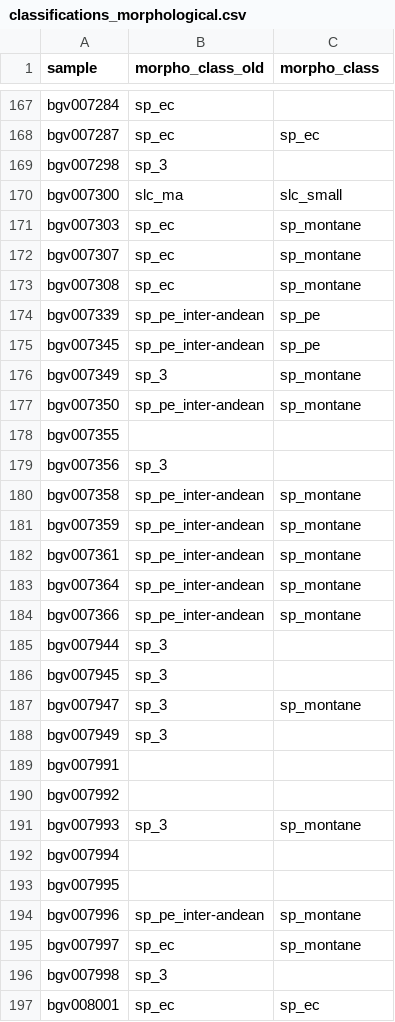
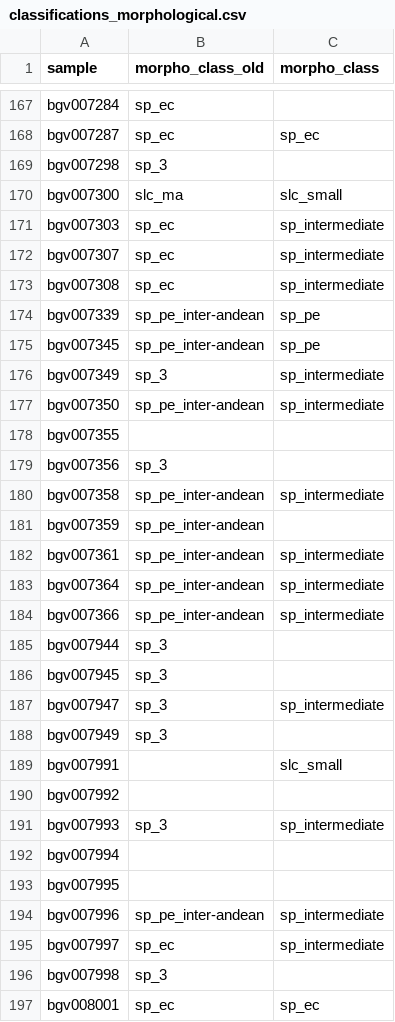
Before and after one commit to bioinfcomav/tomato_haplotype_paper_old, a CSV file: classifications_morphological.csv, drawn as a sheet; only a part is shown, gaps mark what is left out; the diff covers the shown part only.

Commit message:
morphological analysis updated

```diff
--- a/classifications_morphological.csv
+++ b/classifications_morphological.csv
@@ -170,27 +170,27 @@ bgv007298,sp_3,
 bgv007300,slc_ma,slc_small
-bgv007303,sp_ec,sp_montane
-bgv007307,sp_ec,sp_montane
-bgv007308,sp_ec,sp_montane
+bgv007303,sp_ec,sp_intermediate
+bgv007307,sp_ec,sp_intermediate
+bgv007308,sp_ec,sp_intermediate
 bgv007339,sp_pe_inter-andean,sp_pe
 bgv007345,sp_pe_inter-andean,sp_pe
-bgv007349,sp_3,sp_montane
-bgv007350,sp_pe_inter-andean,sp_montane
+bgv007349,sp_3,sp_intermediate
+bgv007350,sp_pe_inter-andean,sp_intermediate
 bgv007355,,
 bgv007356,sp_3,
-bgv007358,sp_pe_inter-andean,sp_montane
-bgv007359,sp_pe_inter-andean,sp_montane
-bgv007361,sp_pe_inter-andean,sp_montane
-bgv007364,sp_pe_inter-andean,sp_montane
-bgv007366,sp_pe_inter-andean,sp_montane
+bgv007358,sp_pe_inter-andean,sp_intermediate
+bgv007359,sp_pe_inter-andean,
+bgv007361,sp_pe_inter-andean,sp_intermediate
+bgv007364,sp_pe_inter-andean,sp_intermediate
+bgv007366,sp_pe_inter-andean,sp_intermediate
 bgv007944,sp_3,
 bgv007945,sp_3,
-bgv007947,sp_3,sp_montane
+bgv007947,sp_3,sp_intermediate
 bgv007949,sp_3,
-bgv007991,,
+bgv007991,,slc_small
 bgv007992,,
-bgv007993,sp_3,sp_montane
+bgv007993,sp_3,sp_intermediate
 bgv007994,,
 bgv007995,,
-bgv007996,sp_pe_inter-andean,sp_montane
-bgv007997,sp_ec,sp_montane
+bgv007996,sp_pe_inter-andean,sp_intermediate
+bgv007997,sp_ec,sp_intermediate
 bgv007998,sp_3,
```
Also changed, not shown: 64 edited cells elsewhere in this file, 7 other files.
